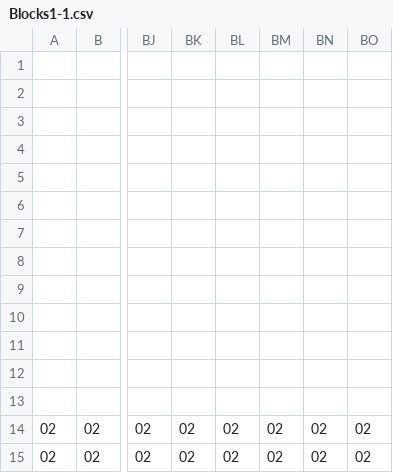
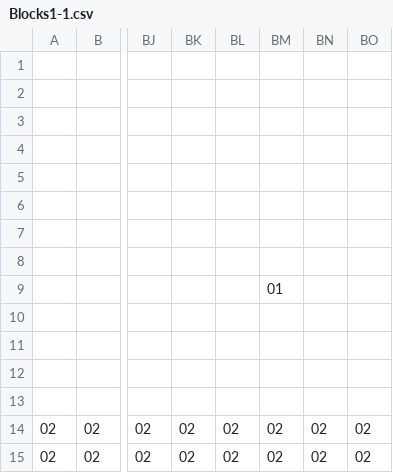
Before and after one commit to TeddyDiSalle/MagicBrosMario, a CSV file: Content/LevelData/1-1/Blocks1-1.csv, drawn as a sheet; only a part is shown, gaps mark what is left out; the diff names each change by its address in the sheet, - before the commit and + after, or states it on an @@ line.

Commit message:
Invis?MarkBlock and piranaha plant in pipe

```diff
--- a/Content/LevelData/1-1/Blocks1-1.csv
+++ b/Content/LevelData/1-1/Blocks1-1.csv
-BM9: (empty)
+BM9: 01
```
Also changed, not shown: 6 other files.
